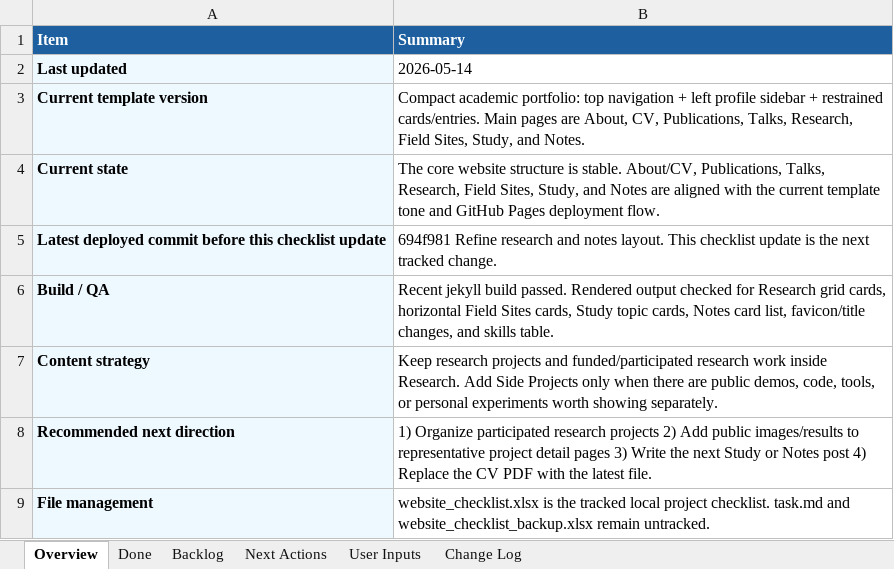
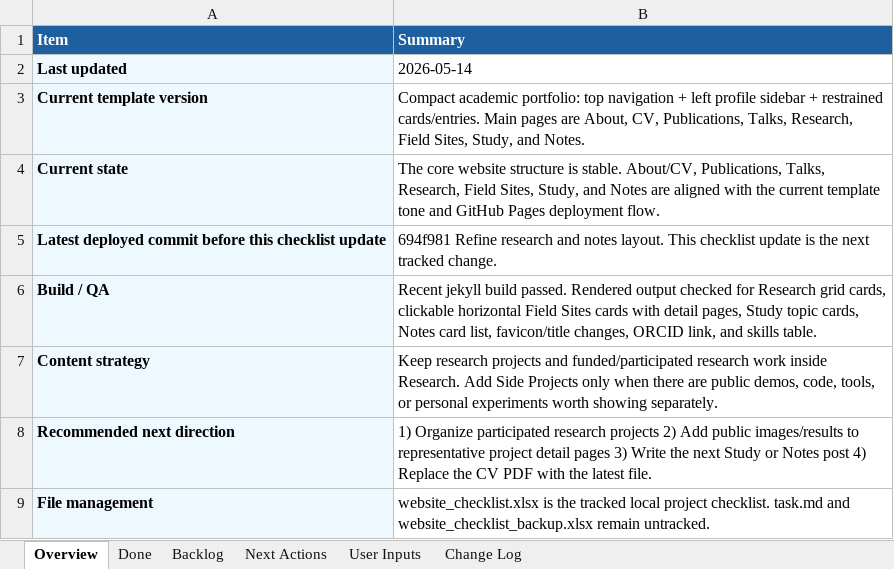
Before and after one commit to pjy5451/pjy5451.github.io, an Excel workbook: website_checklist.xlsx, sheet Overview, drawn as a sheet; values as stored, in another font and other column widths than the file's, no borders; the diff names each change by its address in the sheet, - before the commit and + after, or states it on an @@ line.

Commit message:
Link field site cards and update ORCID

```diff
--- a/website_checklist.xlsx (sheet Overview)
+++ b/website_checklist.xlsx (sheet Overview)
-B6 (Summary): …grid cards, horizontal Field Sites cards, Study topic cards, Notes card list, favicon/title changes, and skills…
+B6 (Summary): …grid cards, clickable horizontal Field Sites cards with detail pages, Study topic cards, Notes card list, favicon/title changes, ORCID link, and skills…
```
Also changed, not shown: sheet Done, sheet Change Log, 14 other files.
